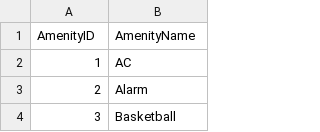
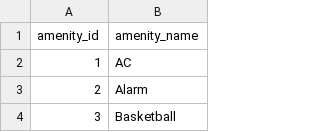
Before and after one commit to zlai26/cs564, a CSV file: data/import/Amenity.csv, drawn as a sheet; only a part is shown.

```diff
--- a/data/import/Amenity.csv
+++ b/data/import/Amenity.csv
@@ -1,2 +1,2 @@
-AmenityID,AmenityName
+amenity_id,amenity_name
 1,AC
```
Also changed, not shown: data/import/CityState.csv, 8 other files.
